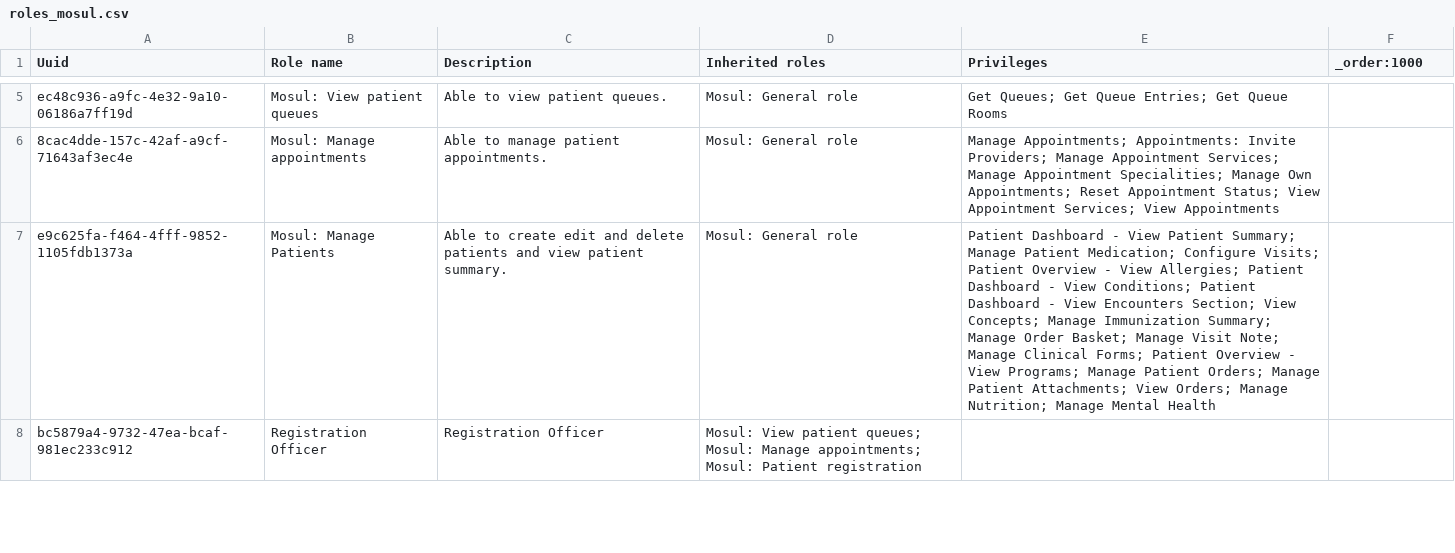
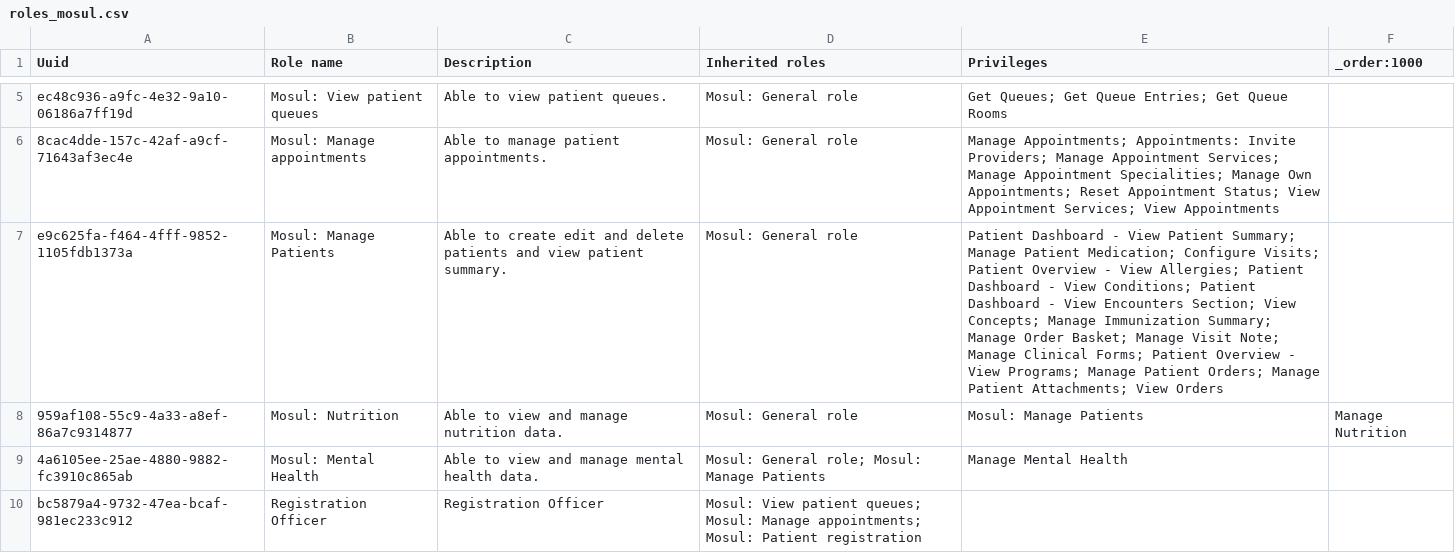
Before and after one commit to MSF-OCG/LIME-EMR, a CSV file: sites/mosul/configs/openmrs/initializer_config/roles/roles_mosul.csv, drawn as a sheet; only a part is shown, gaps mark what is left out; the diff covers the shown part only.

Commit message:
(feat) LIME2-362 restrict forms by encounter privileges

```diff
--- a/sites/mosul/configs/openmrs/initializer_config/roles/roles_mosul.csv
+++ b/sites/mosul/configs/openmrs/initializer_config/roles/roles_mosul.csv
@@ -6,3 +6,5 @@ ec48c936-a9fc-4e32-9a10-06186a7ff19d,Mosul: View patient queues,Able to view pat
 8cac4dde-157c-42af-a9cf-71643af3ec4e,Mosul: Manage appointments,Able to manage patient appointments.,Mosul: General role,Manage Appointments; Appointments: Invite Providers; Manage Appointment Services; Manage Appointment Specialities; Manage Own Appointments; Reset Appointment Status; View Appointment Services; View Appointments
-e9c625fa-f464-4fff-9852-1105fdb1373a,Mosul: Manage Patients,Able to create edit and delete patients and view patient summary.,Mosul: General role,Patient Dashboard - View Patient Summary; Manage Patient Medication; Configure Visits; Patient Overview - View Allergies; Patient Dashboard - View Conditions; Patient Dashboard - View Encounters Section; View Concepts; Manage Immunization Summary; Manage Order Basket; Manage Visit Note; Manage Clinical Forms; Patient Overview - View Programs; Manage Patient Orders; Manage Patient Attachments; View Orders; Manage Nutrition; Manage Mental Health
+e9c625fa-f464-4fff-9852-1105fdb1373a,Mosul: Manage Patients,Able to create edit and delete patients and view patient summary.,Mosul: General role,Patient Dashboard - View Patient Summary; Manage Patient Medication; Configure Visits; Patient Overview - View Allergies; Patient Dashboard - View Conditions; Patient Dashboard - View Encounters Section; View Concepts; Manage Immunization Summary; Manage Order Basket; Manage Visit Note; Manage Clinical Forms; Patient Overview - View Programs; Manage Patient Orders; Manage Patient Attachments; View Orders
+959af108-55c9-4a33-a8ef-86a7c9314877,Mosul: Nutrition,Able to view and manage nutrition data.,Mosul: General role,Mosul: Manage Patients,Manage Nutrition,
+4a6105ee-25ae-4880-9882-fc3910c865ab,Mosul: Mental Health,Able to view and manage mental health data.,Mosul: General role; Mosul: Manage Patients,Manage Mental Health,
 bc5879a4-9732-47ea-bcaf-981ec233c912,Registration Officer,Registration Officer,Mosul: View patient queues; Mosul: Manage appointments; Mosul: Patient registration,,
```
Also changed, not shown: 7 edited cells elsewhere in this file, sites/mosul/configs/openmrs/initializer_config/encountertypes/mosul_encounter_types.csv, 7 other files.
